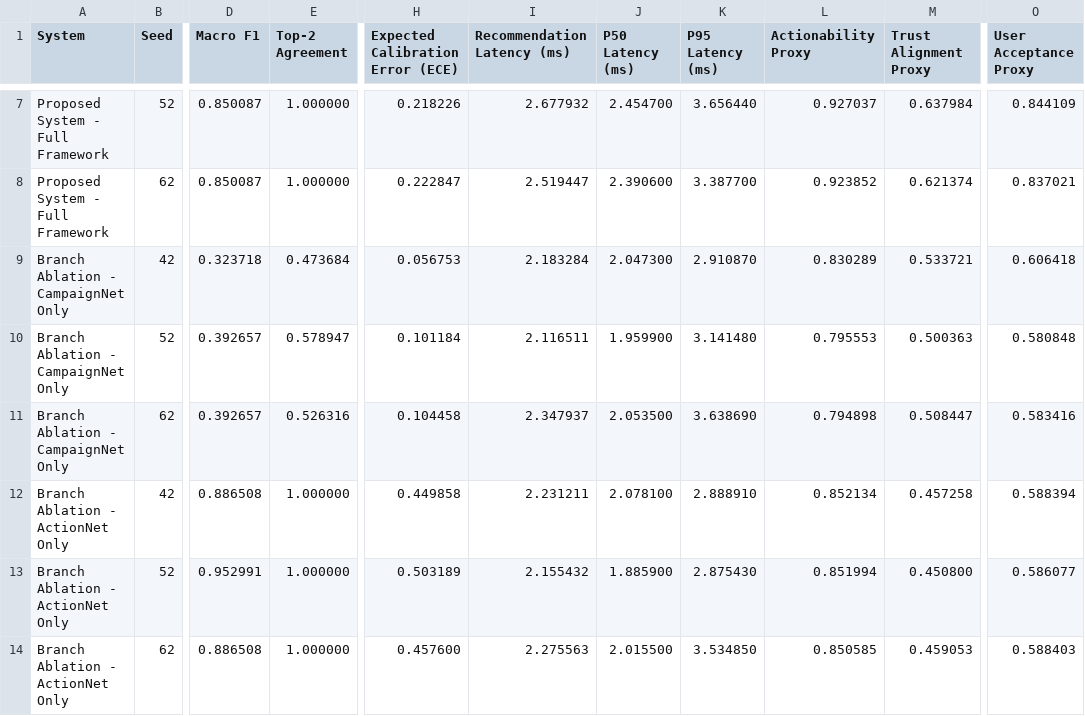
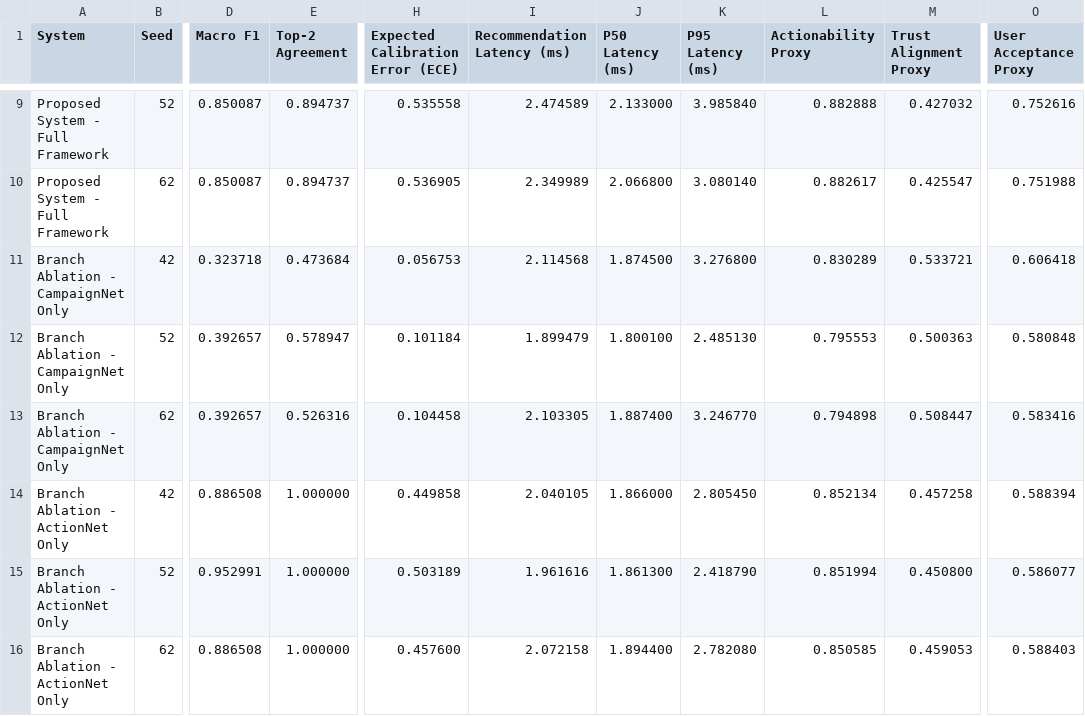
Before and after one commit to j1ngy0ng/FYP-Desicion-Support-System, a CSV file: outputs/confirmatory_evaluation/seed_metrics.csv, drawn as a sheet; only a part is shown, gaps mark what is left out; addresses are those after the commit; the diff covers the shown part only; the diff names each change by its address in the sheet, - before the commit and + after, or states it on an @@ line.

```diff
--- a/outputs/confirmatory_evaluation/seed_metrics.csv
+++ b/outputs/confirmatory_evaluation/seed_metrics.csv
-E9:E10 (Top-2 Agreement): 1.000000
+E9:E10 (Top-2 Agreement): 0.894737
-H9 (Expected Calibration Error (ECE)): 0.218226
+H9 (Expected Calibration Error (ECE)): 0.535558
-I9 (Recommendation Latency (ms)): 2.677932
+I9 (Recommendation Latency (ms)): 2.474589
-J9 (P50 Latency (ms)): 2.454700
+J9 (P50 Latency (ms)): 2.133000
-K9 (P95 Latency (ms)): 3.656440
+K9 (P95 Latency (ms)): 3.985840
-L9 (Actionability Proxy): 0.927037
+L9 (Actionability Proxy): 0.882888
-M9 (Trust Alignment Proxy): 0.637984
+M9 (Trust Alignment Proxy): 0.427032
-O9 (User Acceptance Proxy): 0.844109
+O9 (User Acceptance Proxy): 0.752616
-H10 (Expected Calibration Error (ECE)): 0.222847
+H10 (Expected Calibration Error (ECE)): 0.536905
-I10 (Recommendation Latency (ms)): 2.519447
+I10 (Recommendation Latency (ms)): 2.349989
-J10 (P50 Latency (ms)): 2.390600
+J10 (P50 Latency (ms)): 2.066800
-K10 (P95 Latency (ms)): 3.387700
+K10 (P95 Latency (ms)): 3.080140
-L10 (Actionability Proxy): 0.923852
+L10 (Actionability Proxy): 0.882617
-M10 (Trust Alignment Proxy): 0.621374
+M10 (Trust Alignment Proxy): 0.425547
-O10 (User Acceptance Proxy): 0.837021
+O10 (User Acceptance Proxy): 0.751988
-I11 (Recommendation Latency (ms)): 2.183284
+I11 (Recommendation Latency (ms)): 2.114568
-J11 (P50 Latency (ms)): 2.047300
+J11 (P50 Latency (ms)): 1.874500
-K11 (P95 Latency (ms)): 2.910870
+K11 (P95 Latency (ms)): 3.276800
-I12 (Recommendation Latency (ms)): 2.116511
+I12 (Recommendation Latency (ms)): 1.899479
-J12 (P50 Latency (ms)): 1.959900
+J12 (P50 Latency (ms)): 1.800100
-K12 (P95 Latency (ms)): 3.141480
+K12 (P95 Latency (ms)): 2.485130
-I13 (Recommendation Latency (ms)): 2.347937
+I13 (Recommendation Latency (ms)): 2.103305
-J13 (P50 Latency (ms)): 2.053500
+J13 (P50 Latency (ms)): 1.887400
-K13 (P95 Latency (ms)): 3.638690
+K13 (P95 Latency (ms)): 3.246770
-I14 (Recommendation Latency (ms)): 2.231211
+I14 (Recommendation Latency (ms)): 2.040105
-J14 (P50 Latency (ms)): 2.078100
+J14 (P50 Latency (ms)): 1.866000
-K14 (P95 Latency (ms)): 2.888910
+K14 (P95 Latency (ms)): 2.805450
-I15 (Recommendation Latency (ms)): 2.155432
+I15 (Recommendation Latency (ms)): 1.961616
-J15 (P50 Latency (ms)): 1.885900
+J15 (P50 Latency (ms)): 1.861300
-K15 (P95 Latency (ms)): 2.875430
+K15 (P95 Latency (ms)): 2.418790
-I16 (Recommendation Latency (ms)): 2.275563
+I16 (Recommendation Latency (ms)): 2.072158
-J16 (P50 Latency (ms)): 2.015500
+J16 (P50 Latency (ms)): 1.894400
-K16 (P95 Latency (ms)): 3.534850
+K16 (P95 Latency (ms)): 2.782080
```
Also changed, not shown: 2 added rows and 121 edited cells elsewhere in this file, outputs/confirmatory_evaluation/metrics.csv, 41 other files.
